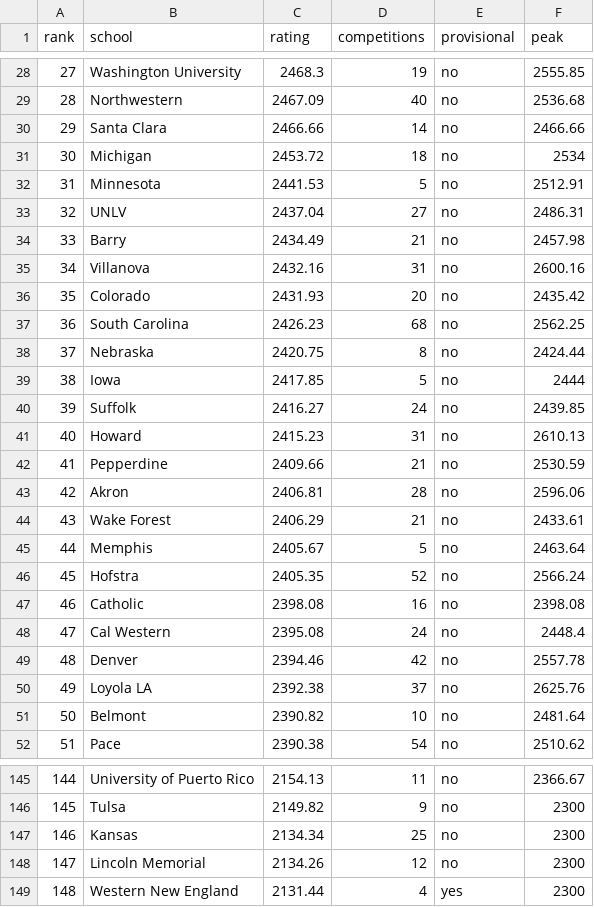
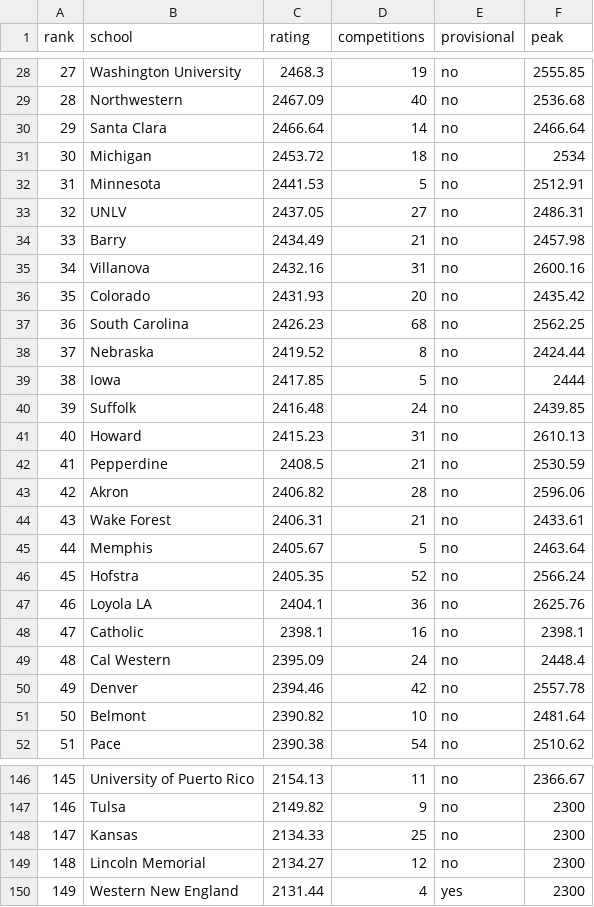
Before and after one commit to mccox777-creator/mock-trial-app, a CSV file: public/ratings-data/ratings.csv, drawn as a sheet; only a part is shown, gaps mark what is left out; removed rows and columns are numbered as before the commit, all else as after; the diff covers the shown part only; the diff names each change by its address in the sheet, - before the commit and + after, or states it on an @@ line.

```diff
--- a/public/ratings-data/ratings.csv
+++ b/public/ratings-data/ratings.csv
-C30 (rating): 2466.66
+C30 (rating): 2466.64
-F30 (peak): 2466.66
+F30 (peak): 2466.64
-C33 (rating): 2437.04
+C33 (rating): 2437.05
-C38 (rating): 2420.75
+C38 (rating): 2419.52
-C40 (rating): 2416.27
+C40 (rating): 2416.48
-C42 (rating): 2409.66
+C42 (rating): 2408.5
-C43 (rating): 2406.81
+C43 (rating): 2406.82
-C44 (rating): 2406.29
+C44 (rating): 2406.31
+row 47: 46 | Loyola LA | 2404.1 | 36 | no | 2625.76
@@ column A (rank) renumbered from row 48 down @@
-C48 (rating): 2398.08
+C48 (rating): 2398.1
-F48 (peak): 2398.08
+F48 (peak): 2398.1
-C49 (rating): 2395.08
+C49 (rating): 2395.09
-row 50: 49 | Loyola LA | 2392.38 | 37 | no | 2625.76
-C148 (rating): 2134.34
+C148 (rating): 2134.33
-C149 (rating): 2134.26
+C149 (rating): 2134.27
```
Also changed, not shown: 3 added rows, 2 removed rows and 49 edited cells elsewhere in this file, public/ratings-data/rating-changes.csv, 4 other files.
